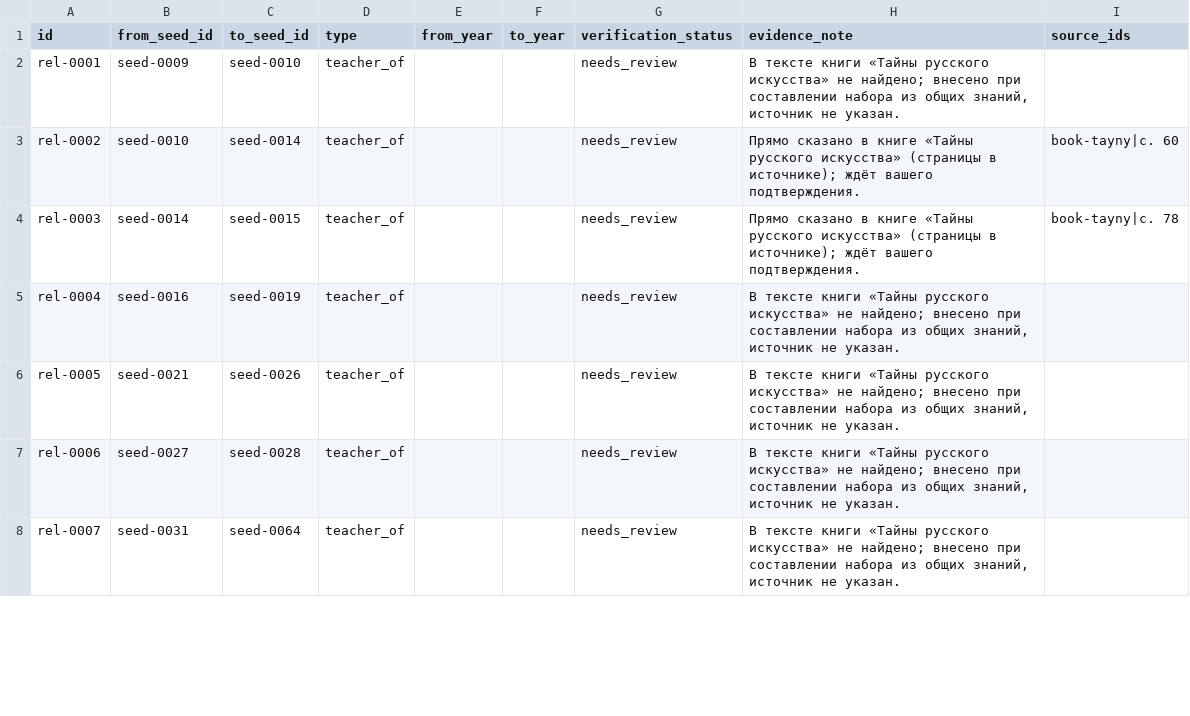
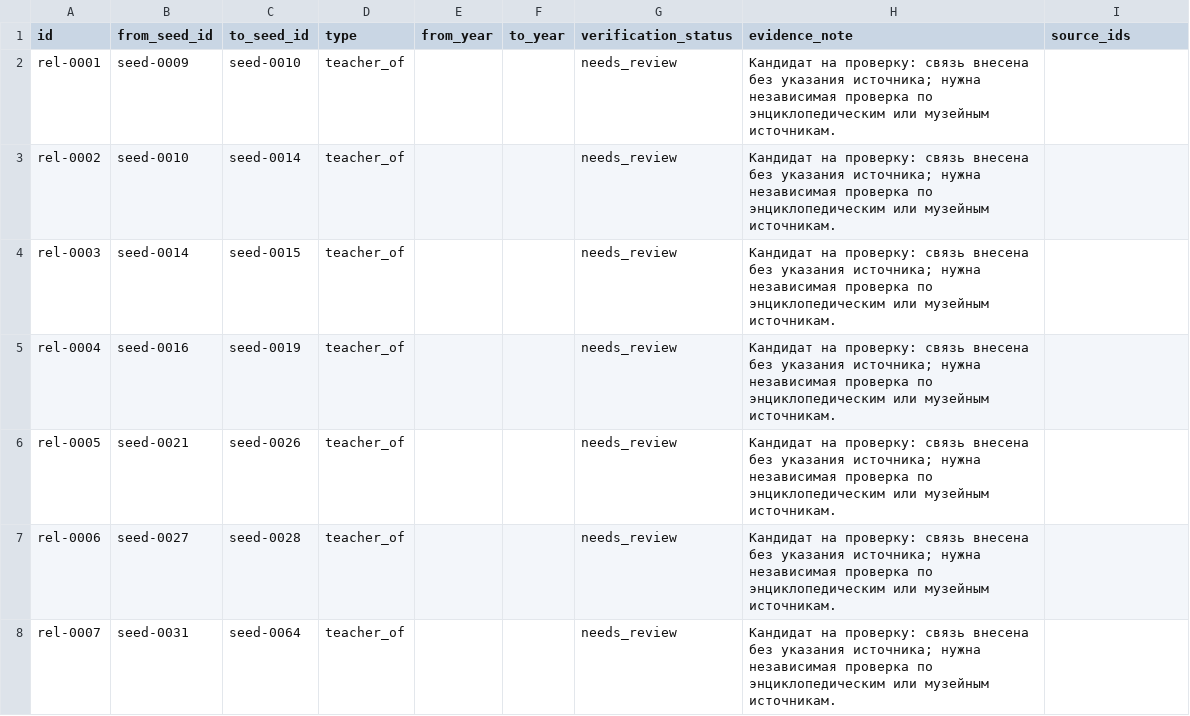
Before and after one commit to aliseemore-dotcom/atlas-art, a CSV file: data/relationships_seed.csv, drawn as a sheet; only a part is shown; the diff covers the shown part only.

```diff
--- a/data/relationships_seed.csv
+++ b/data/relationships_seed.csv
@@ -1,8 +1,8 @@
 id,from_seed_id,to_seed_id,type,from_year,to_year,verification_status,evidence_note,source_ids
-rel-0001,seed-0009,seed-0010,teacher_of,,,needs_review,"В тексте книги «Тайны русского искусства» не найдено; внесено при составлении набора из общих знаний, источник не указан.",
-rel-0002,seed-0010,seed-0014,teacher_of,,,needs_review,Прямо сказано в книге «Тайны русского искусства» (страницы в источнике); ждёт вашего подтверждения.,book-tayny|с. 60
-rel-0003,seed-0014,seed-0015,teacher_of,,,needs_review,Прямо сказано в книге «Тайны русского искусства» (страницы в источнике); ждёт вашего подтверждения.,book-tayny|с. 78
-rel-0004,seed-0016,seed-0019,teacher_of,,,needs_review,"В тексте книги «Тайны русского искусства» не найдено; внесено при составлении набора из общих знаний, источник не указан.",
-rel-0005,seed-0021,seed-0026,teacher_of,,,needs_review,"В тексте книги «Тайны русского искусства» не найдено; внесено при составлении набора из общих знаний, источник не указан.",
-rel-0006,seed-0027,seed-0028,teacher_of,,,needs_review,"В тексте книги «Тайны русского искусства» не найдено; внесено при составлении набора из общих знаний, источник не указан.",
-rel-0007,seed-0031,seed-0064,teacher_of,,,needs_review,"В тексте книги «Тайны русского искусства» не найдено; внесено при составлении набора из общих знаний, источник не указан.",
+rel-0001,seed-0009,seed-0010,teacher_of,,,needs_review,Кандидат на проверку: связь внесена без указания источника; нужна независимая проверка по энциклопедическим или музейным источникам.,
+rel-0002,seed-0010,seed-0014,teacher_of,,,needs_review,Кандидат на проверку: связь внесена без указания источника; нужна независимая проверка по энциклопедическим или музейным источникам.,
+rel-0003,seed-0014,seed-0015,teacher_of,,,needs_review,Кандидат на проверку: связь внесена без указания источника; нужна независимая проверка по энциклопедическим или музейным источникам.,
+rel-0004,seed-0016,seed-0019,teacher_of,,,needs_review,Кандидат на проверку: связь внесена без указания источника; нужна независимая проверка по энциклопедическим или музейным источникам.,
+rel-0005,seed-0021,seed-0026,teacher_of,,,needs_review,Кандидат на проверку: связь внесена без указания источника; нужна независимая проверка по энциклопедическим или музейным источникам.,
+rel-0006,seed-0027,seed-0028,teacher_of,,,needs_review,Кандидат на проверку: связь внесена без указания источника; нужна независимая проверка по энциклопедическим или музейным источникам.,
+rel-0007,seed-0031,seed-0064,teacher_of,,,needs_review,Кандидат на проверку: связь внесена без указания источника; нужна независимая проверка по энциклопедическим или музейным источникам.,
```
Also changed, not shown: 42 edited cells elsewhere in this file, 5 other files.
